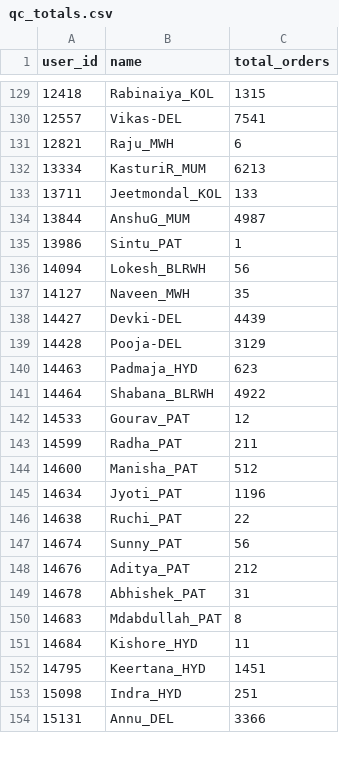
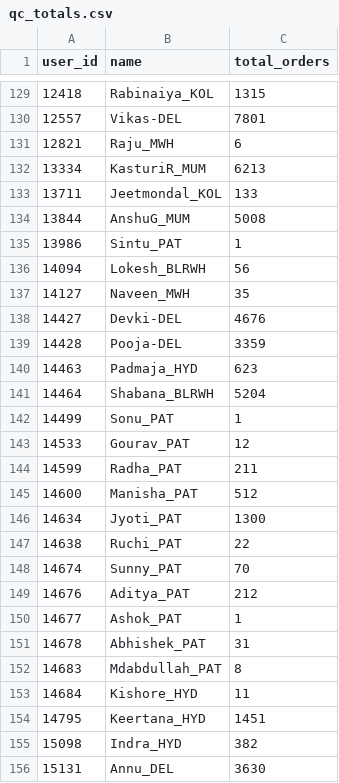
Before and after one commit to vermatanishk/WFR-dashboard-TV-, a CSV file: pipeline/zoho_raw90/qc_totals.csv, drawn as a sheet; only a part is shown, gaps mark what is left out; the diff covers the shown part only.

```diff
--- a/pipeline/zoho_raw90/qc_totals.csv
+++ b/pipeline/zoho_raw90/qc_totals.csv
@@ -130 +130 @@ user_id,name,total_orders
-12557,Vikas-DEL,7541
+12557,"Vikas-DEL",7801
@@ -134 +134 @@ user_id,name,total_orders
-13844,AnshuG_MUM,4987
+13844,"AnshuG_MUM",5008
@@ -138,2 +138,2 @@ user_id,name,total_orders
-14427,Devki-DEL,4439
-14428,Pooja-DEL,3129
+14427,"Devki-DEL",4676
+14428,"Pooja-DEL",3359
@@ -141 +141,2 @@ user_id,name,total_orders
-14464,Shabana_BLRWH,4922
+14464,"Shabana_BLRWH",5204
+14499,"Sonu_PAT",1
@@ -145 +146 @@ user_id,name,total_orders
-14634,Jyoti_PAT,1196
+14634,"Jyoti_PAT",1300
@@ -147 +148 @@ user_id,name,total_orders
-14674,Sunny_PAT,56
+14674,"Sunny_PAT",70
@@ -148,0 +150 @@ user_id,name,total_orders
+14677,"Ashok_PAT",1
@@ -153,2 +155,2 @@ user_id,name,total_orders
-15098,Indra_HYD,251
-15131,Annu_DEL,3366
+15098,"Indra_HYD",382
+15131,"Annu_DEL",3630
```
Also changed, not shown: 71 edited cells elsewhere in this file, pipeline/zoho_raw90/picker_totals.csv, 1 other file.
